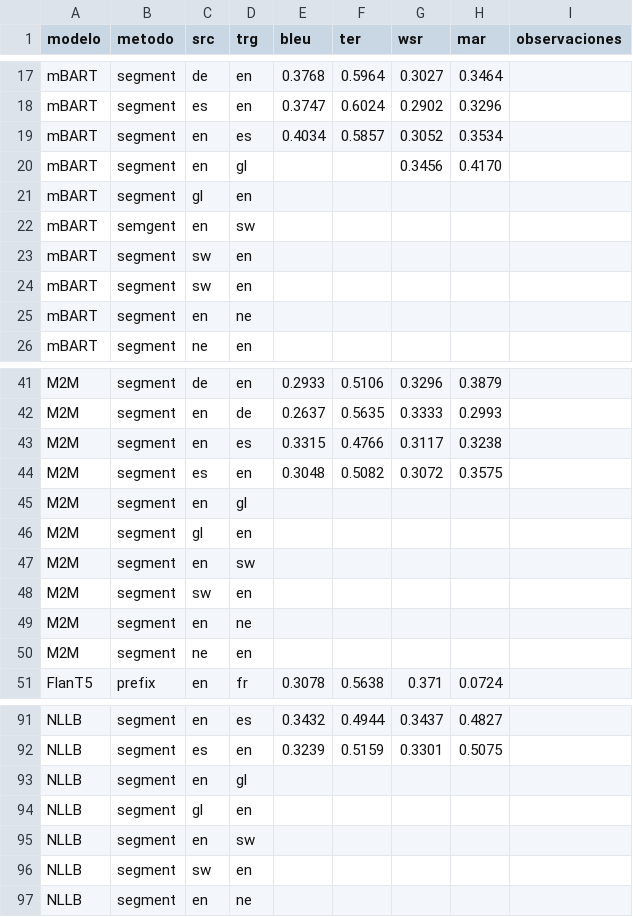
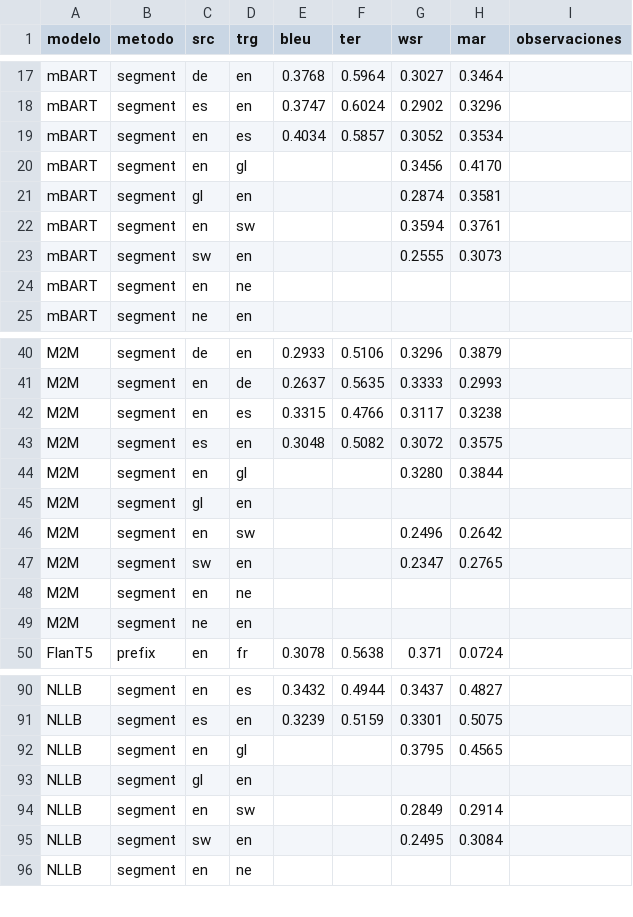
Before and after one commit to sergiogg-ops/TFM_IMT, a CSV file: resultados/test.csv, drawn as a sheet; only a part is shown, gaps mark what is left out.

Commit message:
Resultados pocos recursos

```diff
--- a/resultados/test.csv
+++ b/resultados/test.csv
@@ -20,6 +20,5 @@ mBART,segment,en,es,0.4034,0.5857,0.3052,0.3534,
 mBART,segment,en,gl,,,0.3456,0.4170,
-mBART,segment,gl,en,,,,,
-mBART,semgent,en,sw,,,,,
-mBART,segment,sw,en,,,,,
-mBART,segment,sw,en,,,,,
+mBART,segment,gl,en,,,0.2874,0.3581,
+mBART,segment,en,sw,,,0.3594,0.3761,
+mBART,segment,sw,en,,,0.2555,0.3073,
 mBART,segment,en,ne,,,,,
@@ -44,6 +43,6 @@ M2M,segment,en,es,0.3315,0.4766,0.3117,0.3238,
 M2M,segment,es,en,0.3048,0.5082,0.3072,0.3575,
-M2M,segment,en,gl,,,,,
+M2M,segment,en,gl,,,0.3280,0.3844,
 M2M,segment,gl,en,,,,,
-M2M,segment,en,sw,,,,,
-M2M,segment,sw,en,,,,,
+M2M,segment,en,sw,,,0.2496,0.2642
+M2M,segment,sw,en,,,0.2347,0.2765,
 M2M,segment,en,ne,,,,,
@@ -92,6 +91,6 @@ NLLB,segment,en,es,0.3432,0.4944,0.3437,0.4827,
 NLLB,segment,es,en,0.3239,0.5159,0.3301,0.5075,
-NLLB,segment,en,gl,,,,,
+NLLB,segment,en,gl,,,0.3795,0.4565,
 NLLB,segment,gl,en,,,,,
-NLLB,segment,en,sw,,,,,
-NLLB,segment,sw,en,,,,,
+NLLB,segment,en,sw,,,0.2849,0.2914,
+NLLB,segment,sw,en,,,0.2495,0.3084,
 NLLB,segment,en,ne,,,,,
```
Also changed, not shown: 2 other files.
